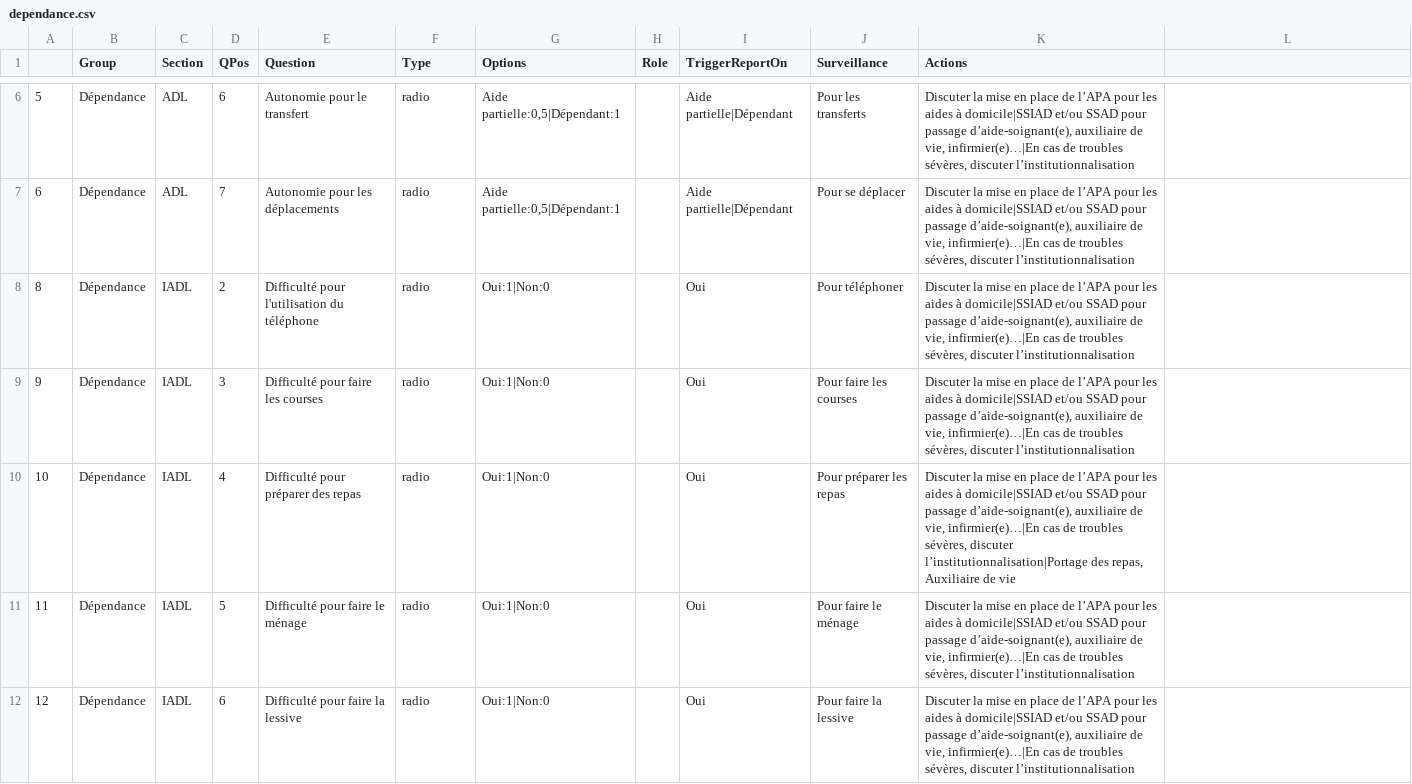
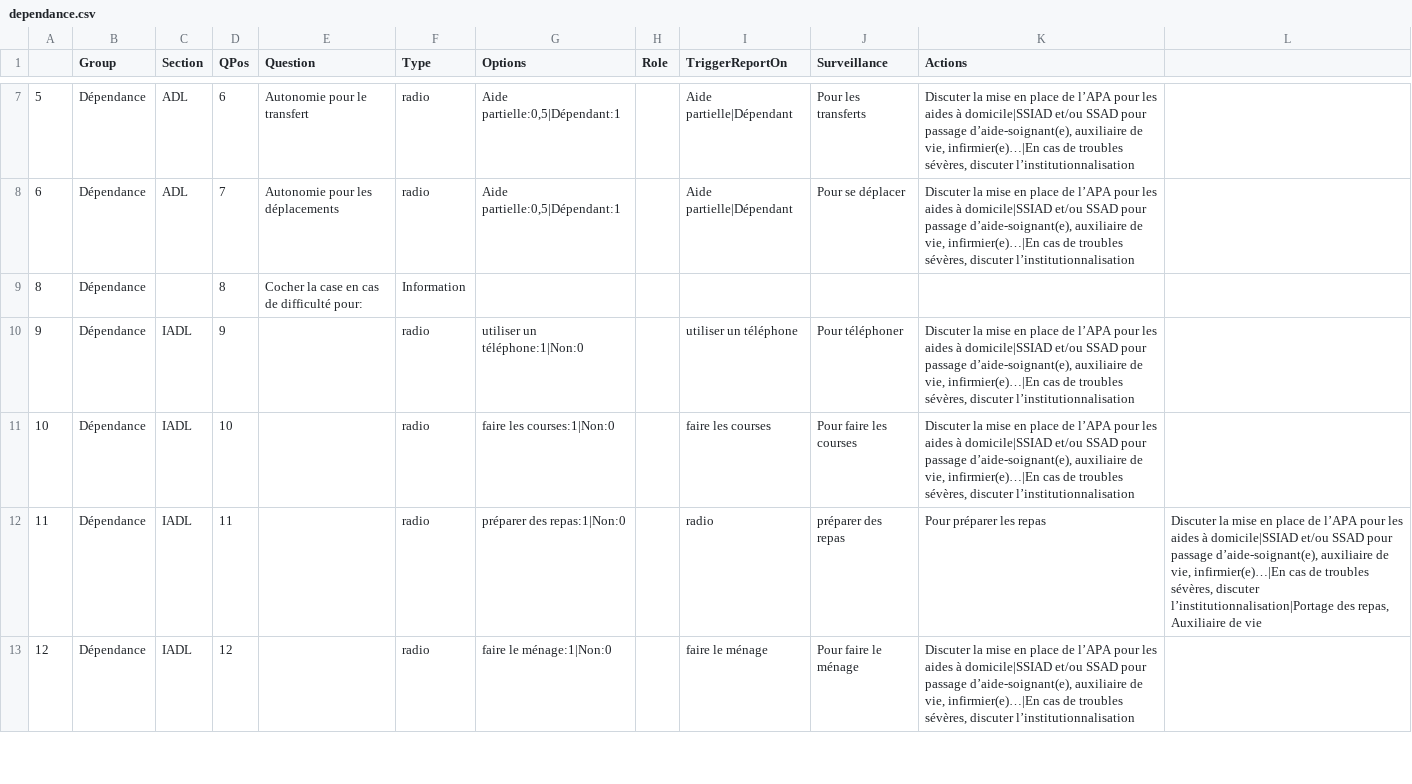
Before and after one commit to yyaegash/geriatosam, a CSV file: public/dependance.csv, drawn as a sheet; only a part is shown, gaps mark what is left out; the diff covers the shown part only.

```diff
--- a/public/dependance.csv
+++ b/public/dependance.csv
@@ -7,6 +8,6 @@
 6;Dépendance;ADL;7;Autonomie pour les déplacements;radio;Aide partielle:0,5|Dépendant:1;;Aide partielle|Dépendant;Pour se déplacer;Discuter la mise en place de l’APA pour les aides à domicile|SSIAD et/ou SSAD pour passage d’aide-soignant(e), auxiliaire de vie, infirmier(e)…|En cas de troubles sévères, discuter l’institutionnalisation
-8;Dépendance;IADL;2;Difficulté pour l'utilisation du téléphone;radio;Oui:1|Non:0;;Oui;Pour téléphoner;Discuter la mise en place de l’APA pour les aides à domicile|SSIAD et/ou SSAD pour passage d’aide-soignant(e), auxiliaire de vie, infirmier(e)…|En cas de troubles sévères, discuter l’institutionnalisation
-9;Dépendance;IADL;3;Difficulté pour faire les courses;radio;Oui:1|Non:0;;Oui;Pour faire les courses;Discuter la mise en place de l’APA pour les aides à domicile|SSIAD et/ou SSAD pour passage d’aide-soignant(e), auxiliaire de vie, infirmier(e)…|En cas de troubles sévères, discuter l’institutionnalisation
-10;Dépendance;IADL;4;Difficulté pour préparer des repas;radio;Oui:1|Non:0;;Oui;Pour préparer les repas;Discuter la mise en place de l’APA pour les aides à domicile|SSIAD et/ou SSAD pour passage d’aide-soignant(e), auxiliaire de vie, infirmier(e)…|En cas de troubles sévères, discuter l’institutionnalisation|Portage des repas, Auxiliaire de vie
-11;Dépendance;IADL;5;Difficulté pour faire le ménage;radio;Oui:1|Non:0;;Oui;Pour faire le ménage;Discuter la mise en place de l’APA pour les aides à domicile|SSIAD et/ou SSAD pour passage d’aide-soignant(e), auxiliaire de vie, infirmier(e)…|En cas de troubles sévères, discuter l’institutionnalisation
-12;Dépendance;IADL;6;Difficulté pour faire la lessive;radio;Oui:1|Non:0;;Oui;Pour faire la lessive;Discuter la mise en place de l’APA pour les aides à domicile|SSIAD et/ou SSAD pour passage d’aide-soignant(e), auxiliaire de vie, infirmier(e)…|En cas de troubles sévères, discuter l’institutionnalisation
+8;Dépendance;;8;Cocher la case en cas de difficulté pour:;Information;;;;;
+9;Dépendance;IADL;9;;radio;utiliser un téléphone:1|Non:0;;utiliser un téléphone;Pour téléphoner;Discuter la mise en place de l’APA pour les aides à domicile|SSIAD et/ou SSAD pour passage d’aide-soignant(e), auxiliaire de vie, infirmier(e)…|En cas de troubles sévères, discuter l’institutionnalisation
+10;Dépendance;IADL;10;;radio;faire les courses:1|Non:0;;faire les courses;Pour faire les courses;Discuter la mise en place de l’APA pour les aides à domicile|SSIAD et/ou SSAD pour passage d’aide-soignant(e), auxiliaire de vie, infirmier(e)…|En cas de troubles sévères, discuter l’institutionnalisation
+11;Dépendance;IADL;11;;radio;préparer des repas:1|Non:0;;radio;préparer des repas;Pour préparer les repas;Discuter la mise en place de l’APA pour les aides à domicile|SSIAD et/ou SSAD pour passage d’aide-soignant(e), auxiliaire de vie, infirmier(e)…|En cas de troubles sévères, discuter l’institutionnalisation|Portage des repas, Auxiliaire de vie
+12;Dépendance;IADL;12;;radio;faire le ménage:1|Non:0;;faire le ménage;Pour faire le ménage;Discuter la mise en place de l’APA pour les aides à domicile|SSIAD et/ou SSAD pour passage d’aide-soignant(e), auxiliaire de vie, infirmier(e)…|En cas de troubles sévères, discuter l’institutionnalisation
```
Also changed, not shown: 3 added rows and 18 edited cells elsewhere in this file, 8 other files.
